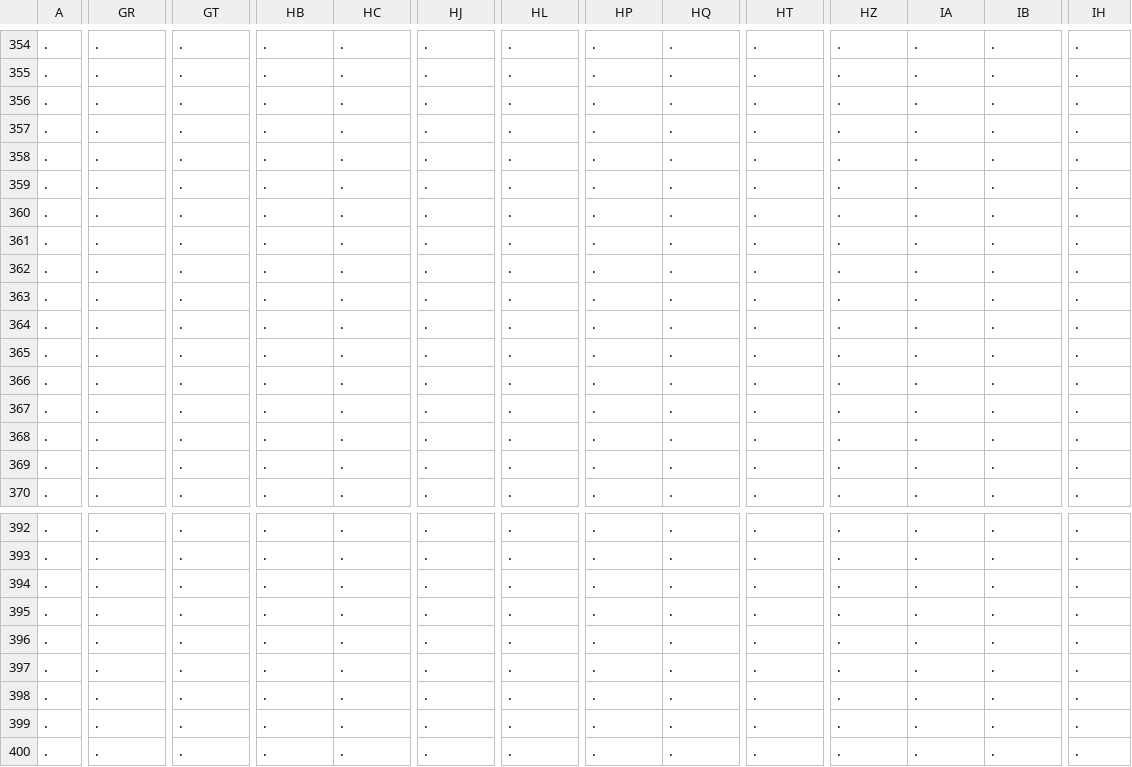
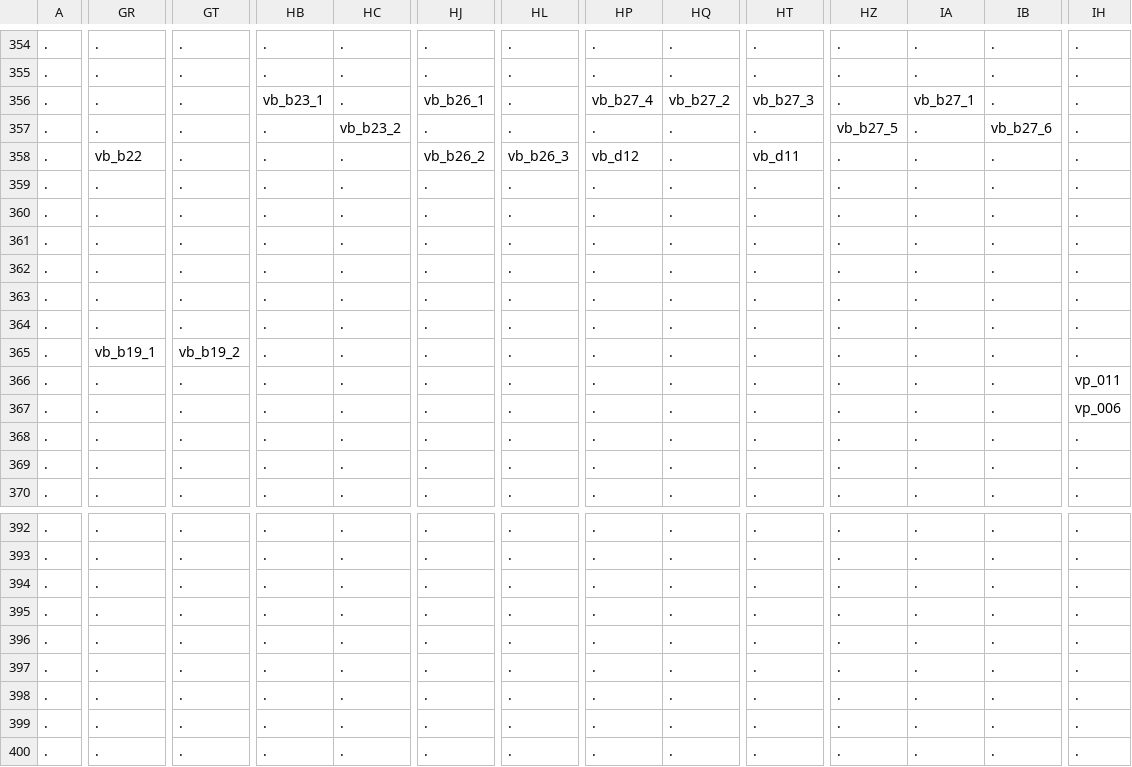
Before and after one commit to Alanorappa/rpg-ecs-online, a CSV file: maps/map_1_objects.csv, drawn as a sheet; only a part is shown, gaps mark what is left out; the diff covers the shown part only; the diff names each change by its address in the sheet, - before the commit and + after, or states it on an @@ line.

```diff
--- a/maps/map_1_objects.csv
+++ b/maps/map_1_objects.csv
-HB356: .
+HB356: vb_b23_1
-HJ356: .
+HJ356: vb_b26_1
-HP356: .
+HP356: vb_b27_4
-HQ356: .
+HQ356: vb_b27_2
-HT356: .
+HT356: vb_b27_3
-IA356: .
+IA356: vb_b27_1
-HC357: .
+HC357: vb_b23_2
-HZ357: .
+HZ357: vb_b27_5
-IB357: .
+IB357: vb_b27_6
-GR358: .
+GR358: vb_b22
-HJ358: .
+HJ358: vb_b26_2
-HL358: .
+HL358: vb_b26_3
-HP358: .
+HP358: vb_d12
-HT358: .
+HT358: vb_d11
-GR365: .
+GR365: vb_b19_1
-GT365: .
+GT365: vb_b19_2
-IH366: .
+IH366: vp_011
-IH367: .
+IH367: vp_006
```
Also changed, not shown: 12 edited cells elsewhere in this file, 6 other files.
